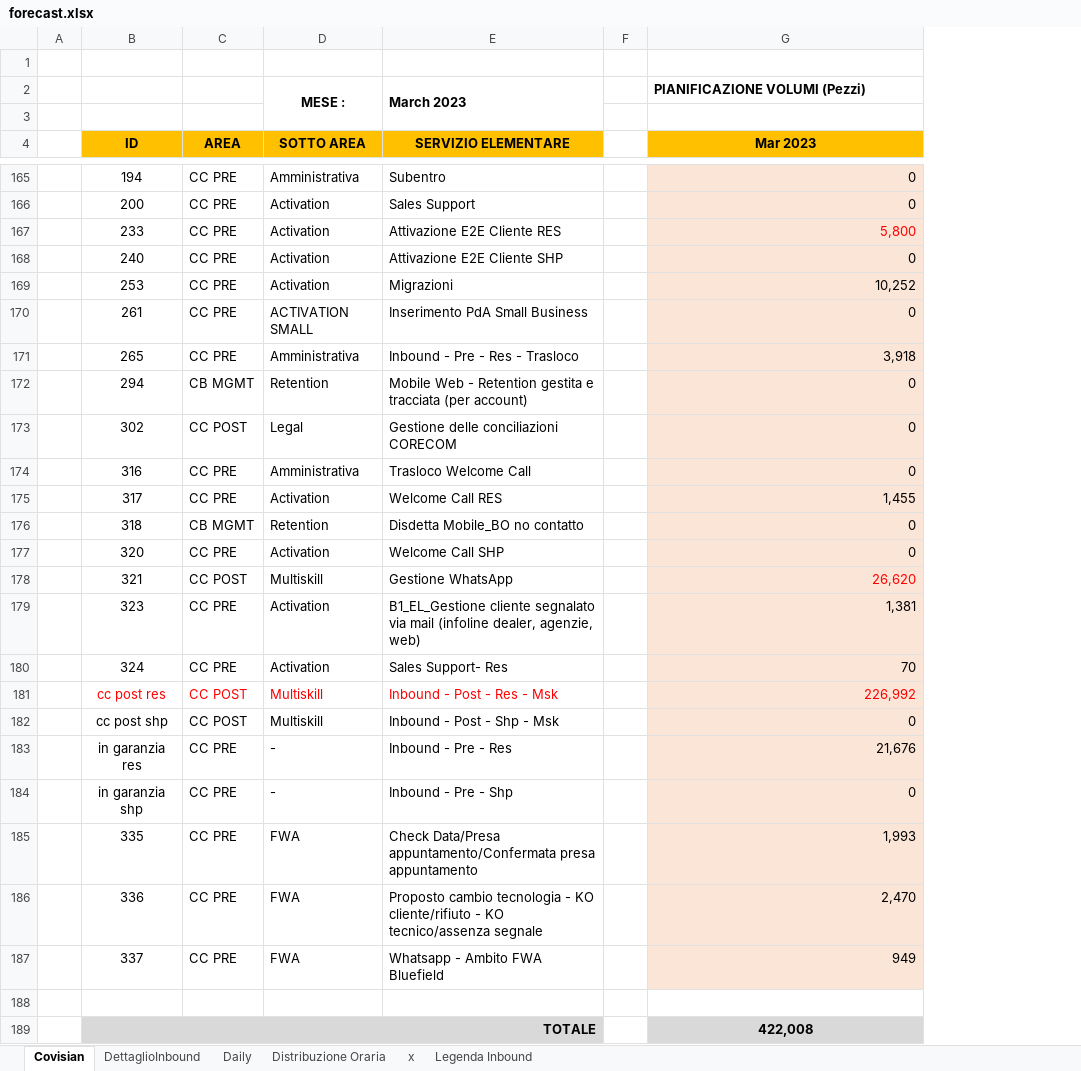
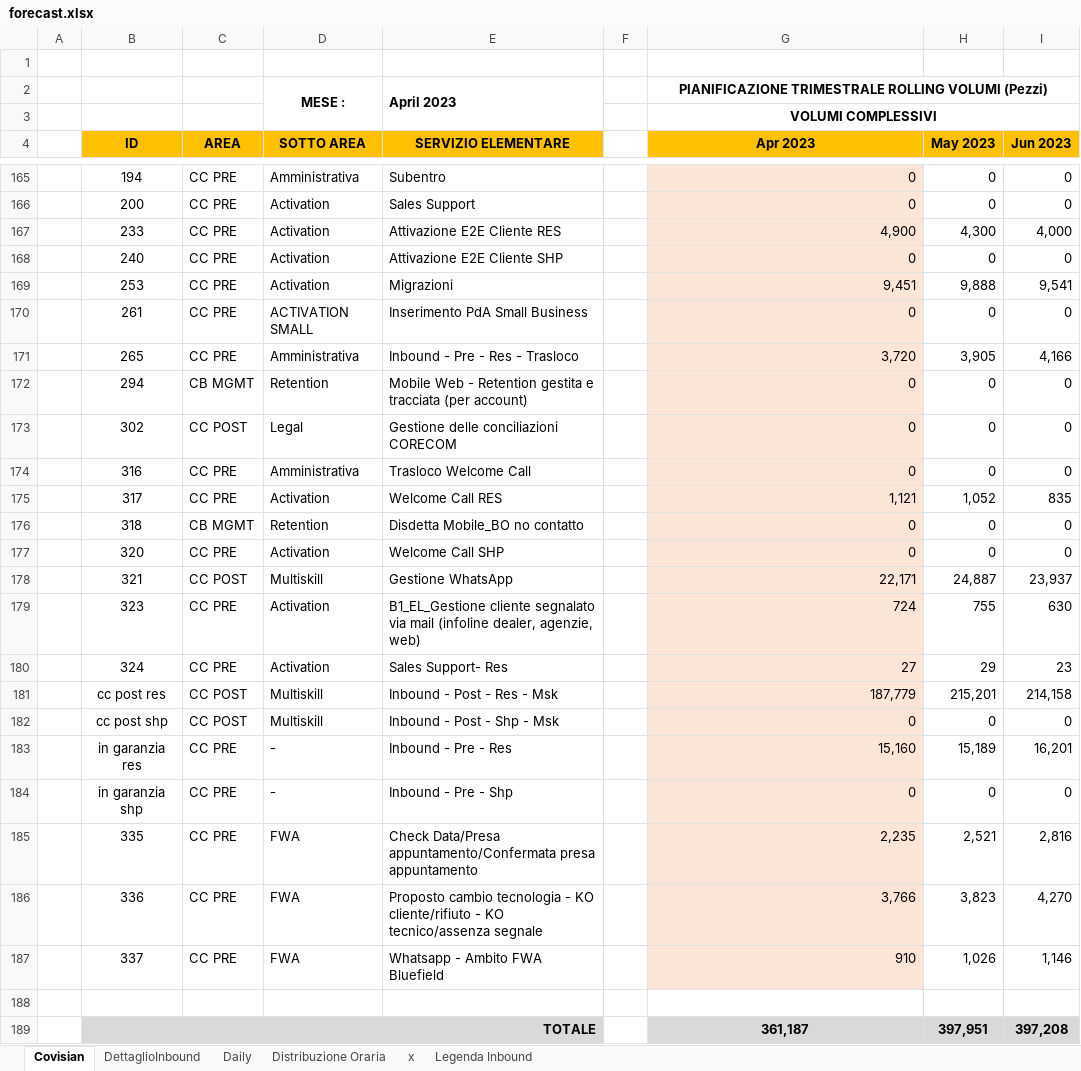
Before and after one commit to lukamath/Cruscotto, an Excel workbook: data_source/forecast.xlsx, sheet Covisian, drawn as a sheet; only a part is shown, gaps mark what is left out; values as stored, in another font and other column widths than the file's, no borders; the diff covers the shown part only; the diff names each change by its address in the sheet, - before the commit and + after, or states it on an @@ line.

```diff
--- a/data_source/forecast.xlsx (sheet Covisian)
+++ b/data_source/forecast.xlsx (sheet Covisian)
+column H (May 2023), rows 165-189: 0 | 0 | 4,300 | 0 | 9,888 | 0 | 3,905 | 0 | 0 | 0 | 1,052 | 0 | 0 | 24,887 | 755 | 29 | 215,201 | 0 | 15,189 | 0 | 2,521 | 3,823 | 1,026 |  | 397,951
+column I (Jun 2023), rows 165-189: 0 | 0 | 4,000 | 0 | 9,541 | 0 | 4,166 | 0 | 0 | 0 | 835 | 0 | 0 | 23,937 | 630 | 23 | 214,158 | 0 | 16,201 | 0 | 2,816 | 4,270 | 1,146 |  | 397,208
-E2 (SERVIZIO ELEMENTARE): March 2023
+E2 (SERVIZIO ELEMENTARE): April 2023
-G2 (Apr 2023): PIANIFICAZIONE VOLUMI (Pezzi)
+G2 (Apr 2023): PIANIFICAZIONE TRIMESTRALE ROLLING VOLUMI (Pezzi)
-G2 alignment: left
+G2 alignment: center
+G2:I2 merged
-G3 (Apr 2023): (empty)
+G3 (Apr 2023): VOLUMI COMPLESSIVI
+G3:I3 merged
-G4: Mar 2023
+G4: Apr 2023
-G167 (Apr 2023): 5,800
+G167 (Apr 2023): 4,900
-G167 text colour: #FF0000
+G167 text colour: black
-G169 (Apr 2023): 10,252
+G169 (Apr 2023): 9,451
-G171 (Apr 2023): 3,918
+G171 (Apr 2023): 3,720
-G175 (Apr 2023): 1,455
+G175 (Apr 2023): 1,121
-G178 (Apr 2023): 26,620
+G178 (Apr 2023): 22,171
-G178 text colour: #FF0000
+G178 text colour: black
-G179 (Apr 2023): 1,381
+G179 (Apr 2023): 724
-G180 (Apr 2023): 70
+G180 (Apr 2023): 27
-B181:E181 text colour: #FF0000
+B181:E181 text colour: black
-G181 (Apr 2023): 226,992
+G181 (Apr 2023): 187,779
-G181 text colour: #FF0000
+G181 text colour: black
-G183 (Apr 2023): 21,676
+G183 (Apr 2023): 15,160
-G185 (Apr 2023): 1,993
+G185 (Apr 2023): 2,235
-G186 (Apr 2023): 2,470
+G186 (Apr 2023): 3,766
-G187 (Apr 2023): 949
+G187 (Apr 2023): 910
-G189 (Apr 2023): 422,008
+G189 (Apr 2023): 361,187
```
Also changed, not shown: 14 edited cells elsewhere in this sheet, sheet Distribuzione Oraria, sheet x, sheet Daily, sheet Legenda Inbound, sheet DettaglioInbound, formulas that keep their value, data_source/code.xlsx, service/currentforecast.xlsx, 29 other files.
